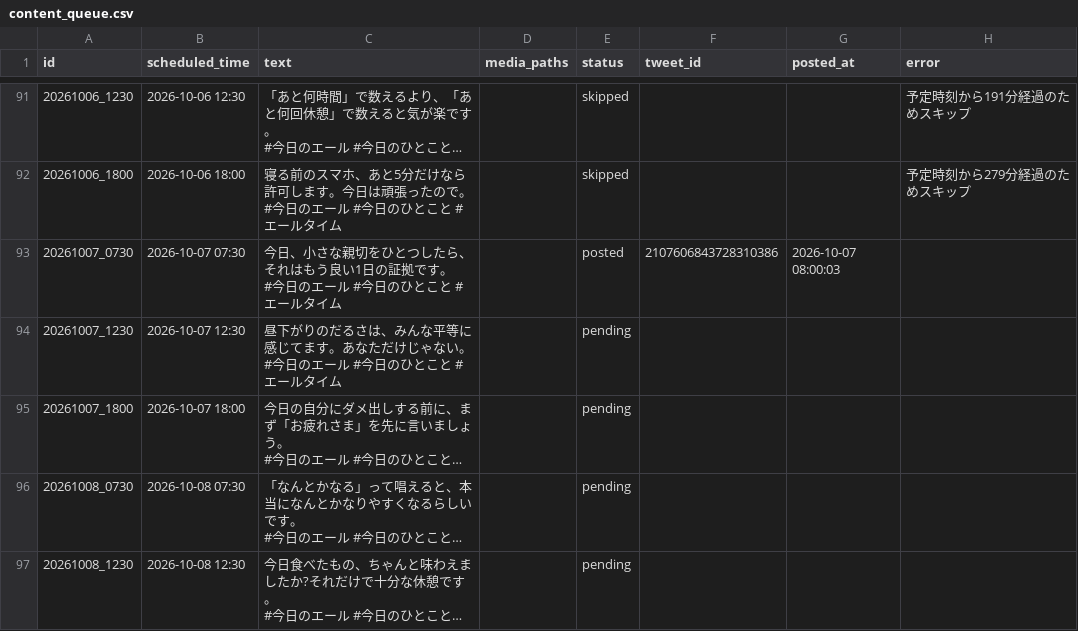
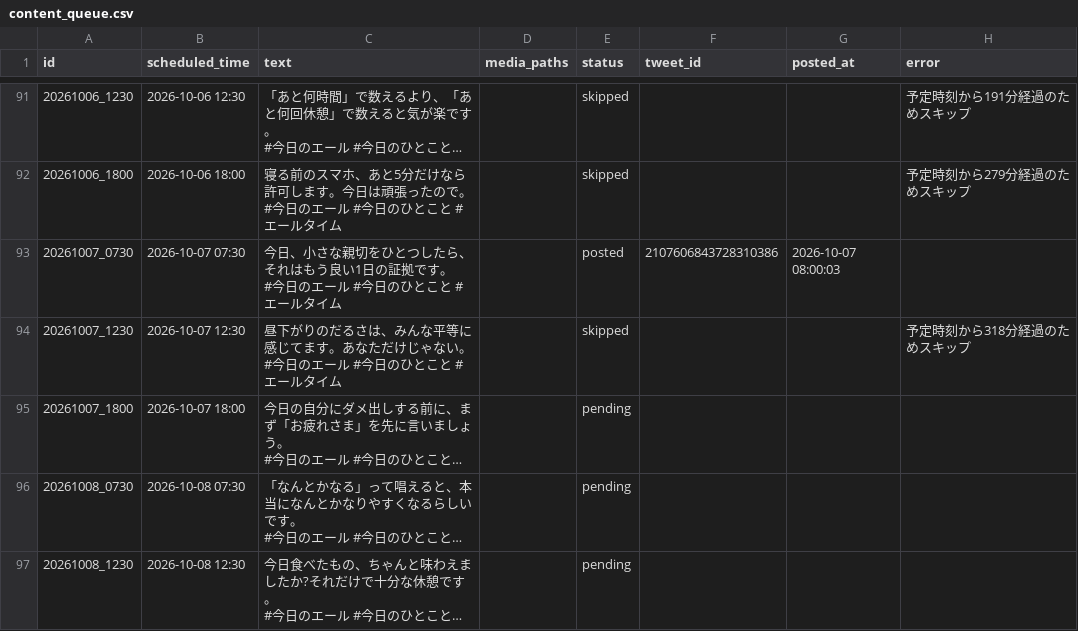
Before and after one commit to tatsu62626/x-kyou-no-eru-bot, a CSV file: content_queue.csv, drawn as a sheet; only a part is shown, gaps mark what is left out; long unchanged cells end in …; the diff names each change by its address in the sheet, - before the commit and + after, or states it on an @@ line.

```diff
--- a/content_queue.csv
+++ b/content_queue.csv
-E94 (status): pending
+E94 (status): skipped
-H94 (error): (empty)
+H94 (error): 予定時刻から318分経過のためスキップ
```
